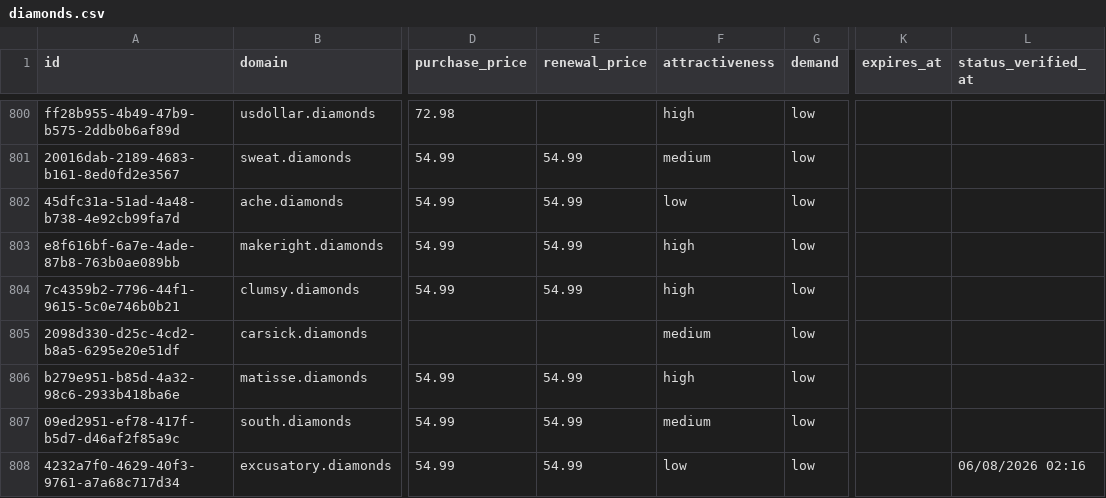
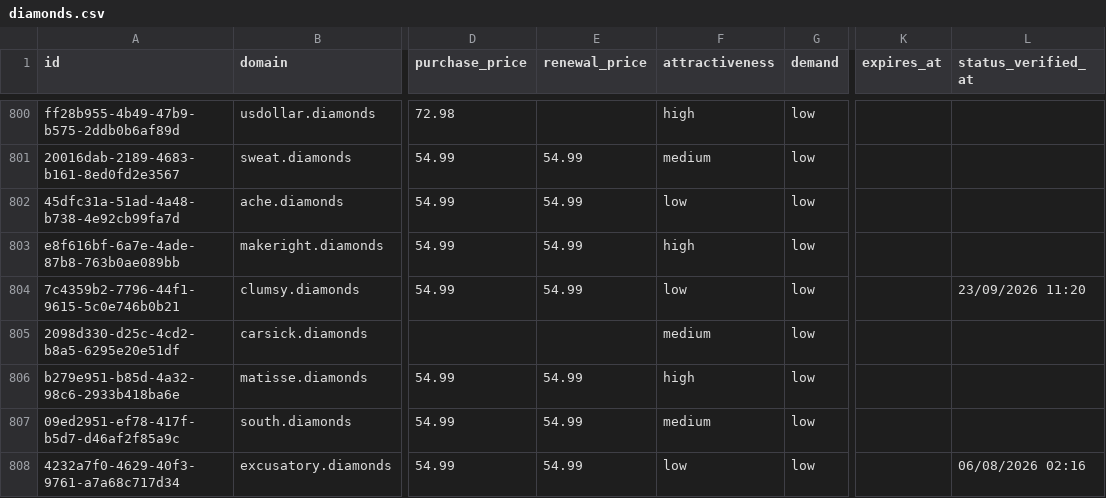
Before and after one commit to UniqueDomains/diamonds-oneword-domains, a CSV file: diamonds.csv, drawn as a sheet; only a part is shown, gaps mark what is left out; the diff covers the shown part only; the diff names each change by its address in the sheet, - before the commit and + after, or states it on an @@ line.

```diff
--- a/diamonds.csv
+++ b/diamonds.csv
-F804 (attractiveness): high
+F804 (attractiveness): low
-L804 (status_verified_at): (empty)
+L804 (status_verified_at): 23/09/2026 11:20
```
Also changed, not shown: 130 edited cells elsewhere in this file, 4 other files.
